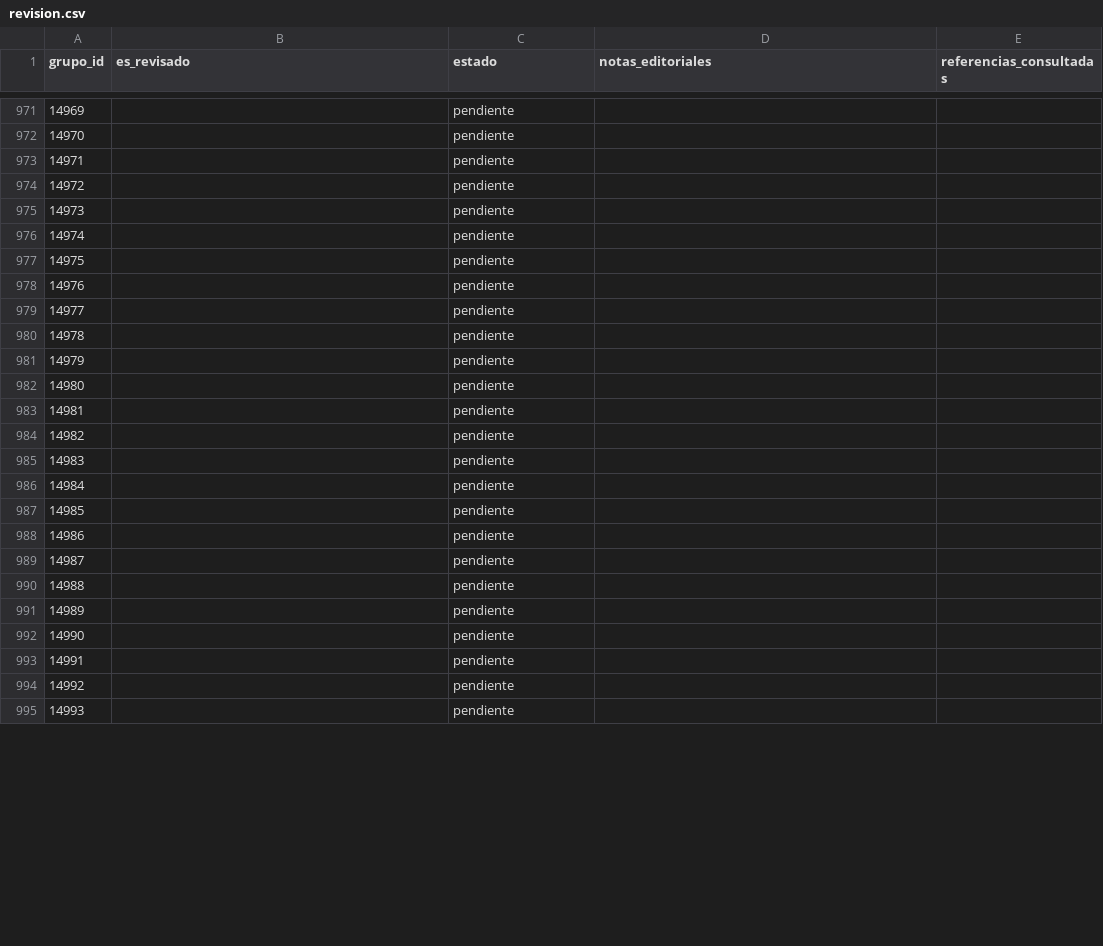
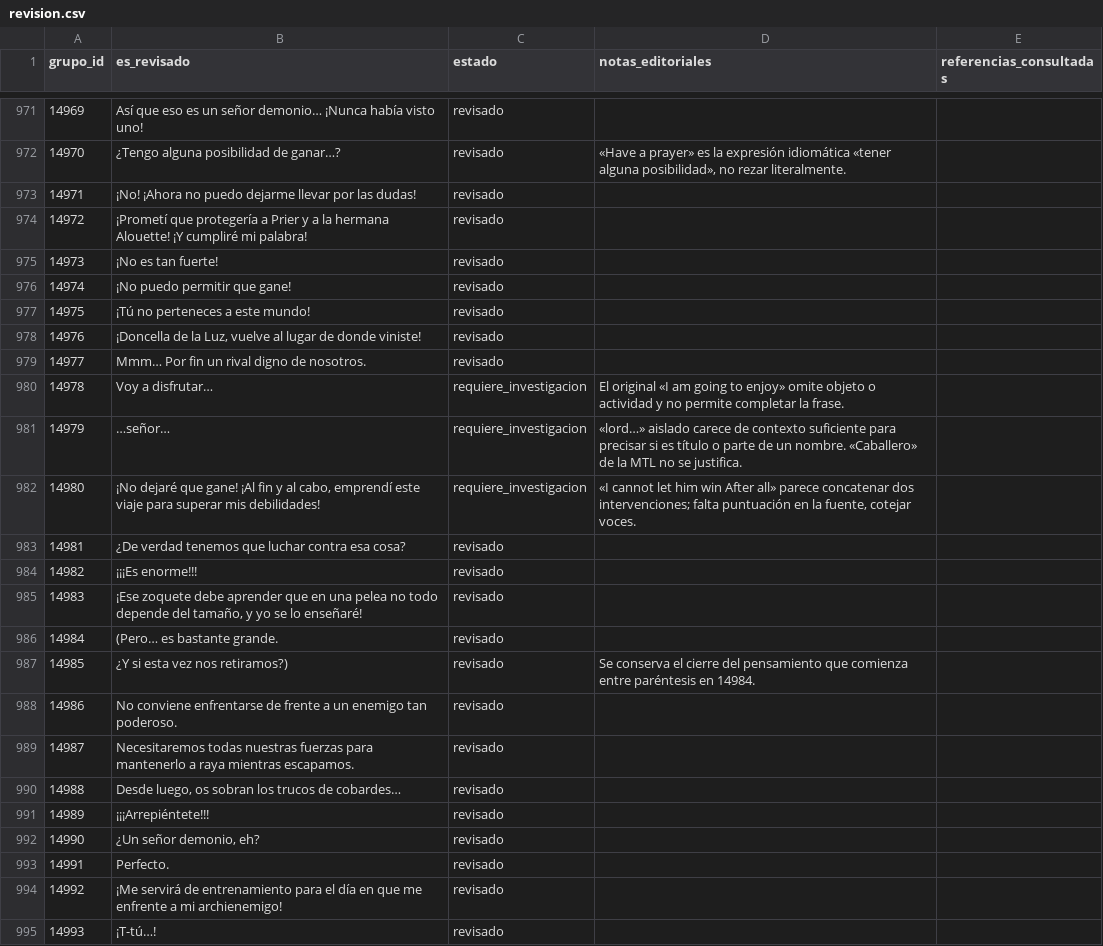
Before and after one commit to ARivas3008/la-pucelle-ragnarok-localizacion, a CSV file: corpus/12/revision.csv, drawn as a sheet; only a part is shown, gaps mark what is left out; the diff covers the shown part only.

```diff
--- a/corpus/12/revision.csv
+++ b/corpus/12/revision.csv
@@ -971,25 +971,25 @@
-14969,,pendiente,,
-14970,,pendiente,,
-14971,,pendiente,,
-14972,,pendiente,,
-14973,,pendiente,,
-14974,,pendiente,,
-14975,,pendiente,,
-14976,,pendiente,,
-14977,,pendiente,,
-14978,,pendiente,,
-14979,,pendiente,,
-14980,,pendiente,,
-14981,,pendiente,,
-14982,,pendiente,,
-14983,,pendiente,,
-14984,,pendiente,,
-14985,,pendiente,,
-14986,,pendiente,,
-14987,,pendiente,,
-14988,,pendiente,,
-14989,,pendiente,,
-14990,,pendiente,,
-14991,,pendiente,,
-14992,,pendiente,,
-14993,,pendiente,,
+14969,Así que eso es un señor demonio… ¡Nunca había visto uno!,revisado,,
+14970,¿Tengo alguna posibilidad de ganar…?,revisado,"«Have a prayer» es la expresión idiomática «tener alguna posibilidad», no rezar literalmente.",
+14971,¡No! ¡Ahora no puedo dejarme llevar por las dudas!,revisado,,
+14972,¡Prometí que protegería a Prier y a la hermana Alouette! ¡Y cumpliré mi palabra!,revisado,,
+14973,¡No es tan fuerte!,revisado,,
+14974,¡No puedo permitir que gane!,revisado,,
+14975,¡Tú no perteneces a este mundo!,revisado,,
+14976,"¡Doncella de la Luz, vuelve al lugar de donde viniste!",revisado,,
+14977,Mmm… Por fin un rival digno de nosotros.,revisado,,
+14978,Voy a disfrutar…,requiere_investigacion,El original «I am going to enjoy» omite objeto o actividad y no permite completar la frase.,
+14979,…señor…,requiere_investigacion,«lord…» aislado carece de contexto suficiente para precisar si es título o parte de un nombre. «Caballero» de la MTL no se justifica.,
+14980,"¡No dejaré que gane! ¡Al fin y al cabo, emprendí este viaje para superar mis debilidades!",requiere_investigacion,"«I cannot let him win After all» parece concatenar dos intervenciones; falta puntuación en la fuente, cotejar voces.",
+14981,¿De verdad tenemos que luchar contra esa cosa?,revisado,,
+14982,¡¡¡Es enorme!!!,revisado,,
+14983,"¡Ese zoquete debe aprender que en una pelea no todo depende del tamaño, y yo se lo enseñaré!",revisado,,
+14984,(Pero… es bastante grande.,revisado,,
+14985,¿Y si esta vez nos retiramos?),revisado,Se conserva el cierre del pensamiento que comienza entre paréntesis en 14984.,
+14986,No conviene enfrentarse de frente a un enemigo tan poderoso.,revisado,,
+14987,Necesitaremos todas nuestras fuerzas para mantenerlo a raya mientras escapamos.,revisado,,
+14988,"Desde luego, os sobran los trucos de cobardes…",revisado,,
+14989,¡¡¡Arrepiéntete!!!,revisado,,
+14990,"¿Un señor demonio, eh?",revisado,,
+14991,Perfecto.,revisado,,
+14992,¡Me servirá de entrenamiento para el día en que me enfrente a mi archienemigo!,revisado,,
+14993,¡T-tú…!,revisado,,
```
Also changed, not shown: 67 edited cells elsewhere in this file.
